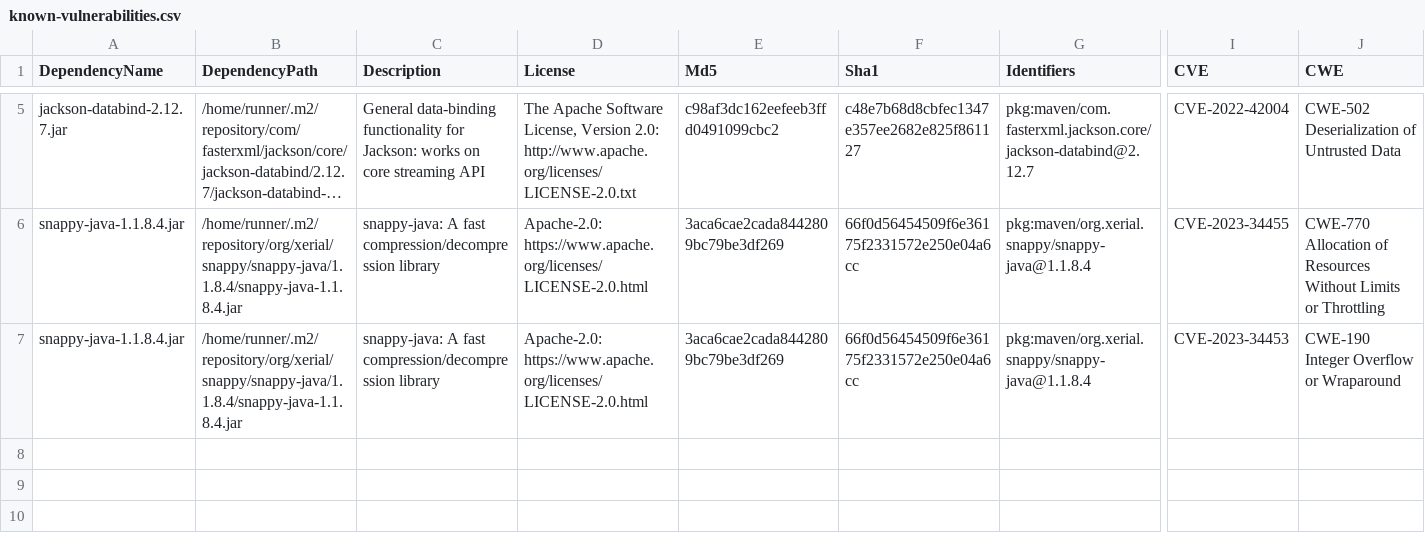
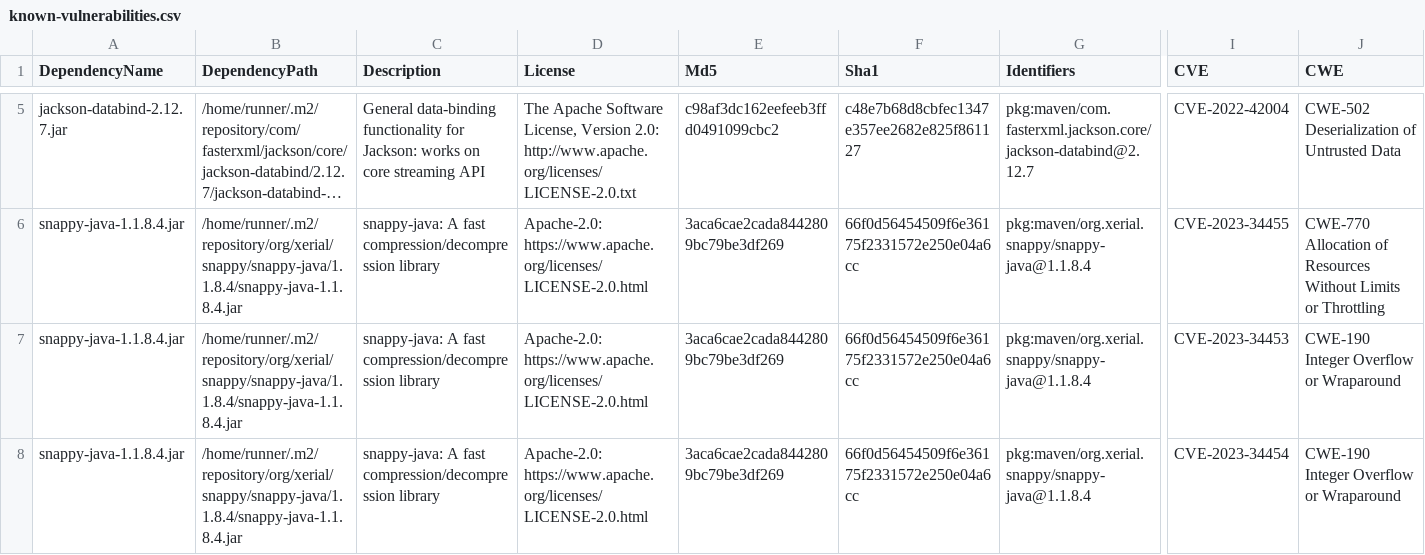
Before and after one commit to piotr-yuxuan/nabab, a CSV file: doc/known-vulnerabilities.csv, drawn as a sheet; only a part is shown, gaps mark what is left out; long unchanged cells end in …; rows hold the shown columns only; the diff names each change by its address in the sheet, - before the commit and + after, or states it on an @@ line.

Commit message:
Update known vulnerabilities

```diff
--- a/doc/known-vulnerabilities.csv
+++ b/doc/known-vulnerabilities.csv
+row 8: snappy-java-1.1.8.4.jar | /home/runner/.m2/repository/org/xerial/snappy/snappy-java/1.1.8.4/snappy-java-1.1.8.4.jar | snappy-java: A fast compression/decompression library | Apache-2.0: https://www.apache.org/licenses/LICENSE-2.0.html | 3aca6cae2cada8442809bc79be3df269 | 66f0d56454509f6e36175f2331572e250e04a6cc | pkg:maven/org.xerial.snappy/snappy-java@1.1.8.4 | CVE-2023-34454 | CWE-190 Integer Overflow or Wraparound
```
